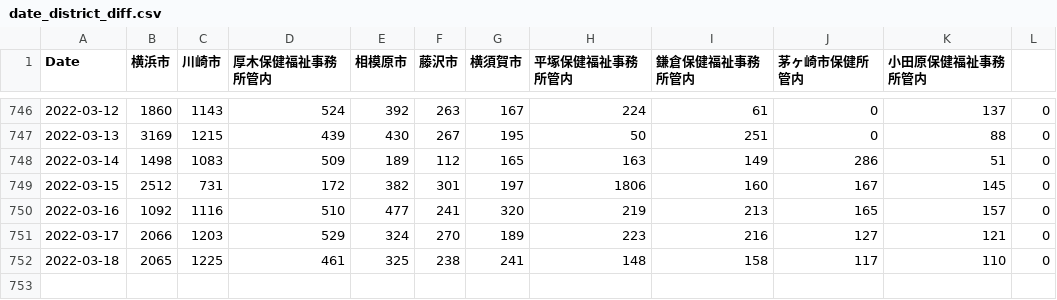
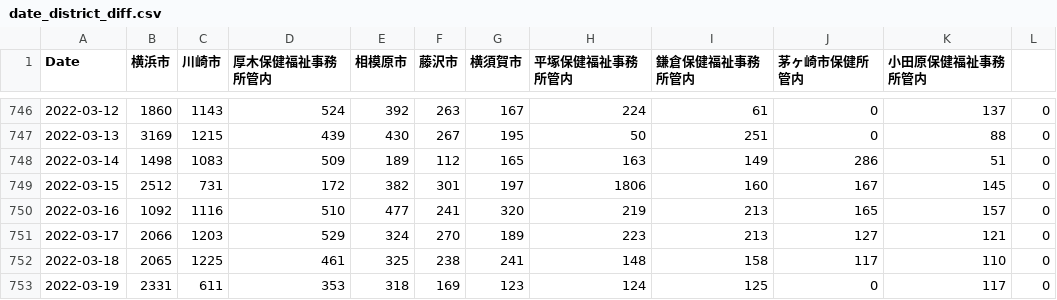
Before and after one commit to mtoyoda/covid19-kanagawa-data, a CSV file: date_district_diff.csv, drawn as a sheet; only a part is shown, gaps mark what is left out.

Commit message:
update data

```diff
--- a/date_district_diff.csv
+++ b/date_district_diff.csv
@@ -750,3 +750,4 @@ Date,横浜市,川崎市,厚木保健福祉事務所管内,相模原市,藤沢
 2022-03-16,1092,1116,510,477,241,320,219,213,165,157,0
-2022-03-17,2066,1203,529,324,270,189,223,216,127,121,0
+2022-03-17,2066,1203,529,324,270,189,223,213,127,121,0
 2022-03-18,2065,1225,461,325,238,241,148,158,117,110,0
+2022-03-19,2331,611,353,318,169,123,124,125,0,117,0
```
